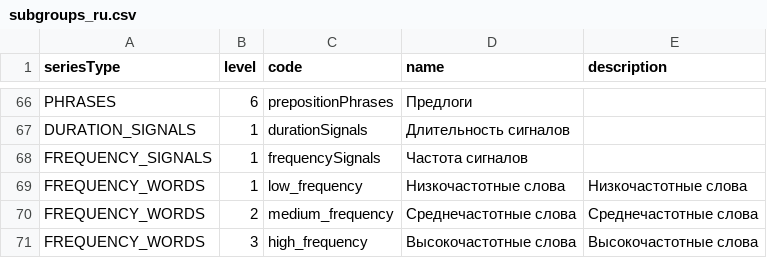
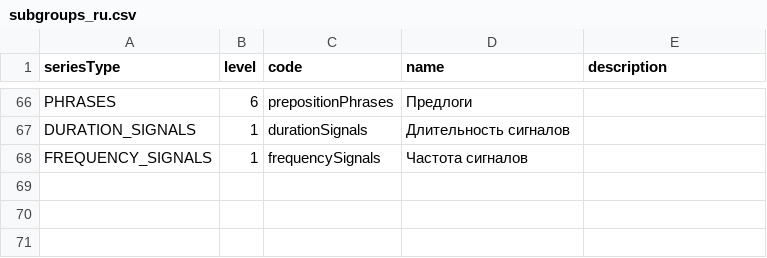
Before and after one commit to Brain-up/brn, a CSV file: src/main/resources/initFiles/subgroups_ru.csv, drawn as a sheet; only a part is shown, gaps mark what is left out; the diff names each change by its address in the sheet, - before the commit and + after, or states it on an @@ line.

Commit message:
Revert "EPMLABSBRN-882 implement FREQUENCY_WORDS series (#2049)"
This reverts commit fcc83ca3c14fb52763a76d4a17e25a0fe3861d66.

```diff
--- a/src/main/resources/initFiles/subgroups_ru.csv
+++ b/src/main/resources/initFiles/subgroups_ru.csv
-row 69: FREQUENCY_WORDS | 1 | low_frequency | Низкочастотные слова | Низкочастотные слова
-row 70: FREQUENCY_WORDS | 2 | medium_frequency | Среднечастотные слова | Среднечастотные слова
-row 71: FREQUENCY_WORDS | 3 | high_frequency | Высокочастотные слова | Высокочастотные слова
```
Also changed, not shown: src/main/resources/initFiles/subgroups_en.csv, 8 other files.
